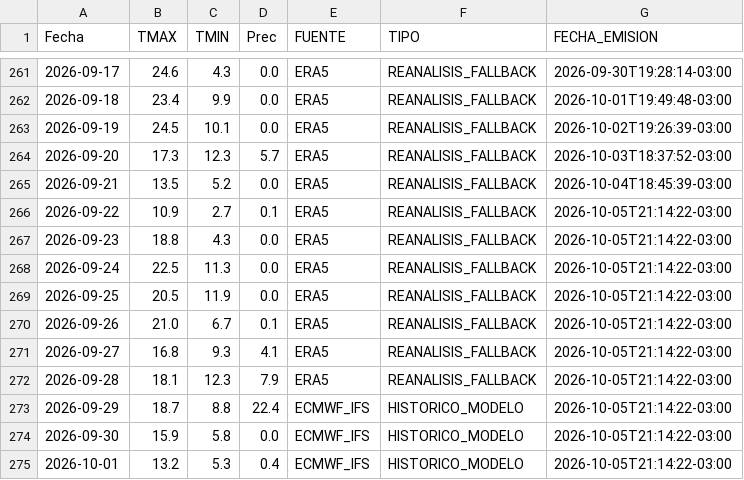
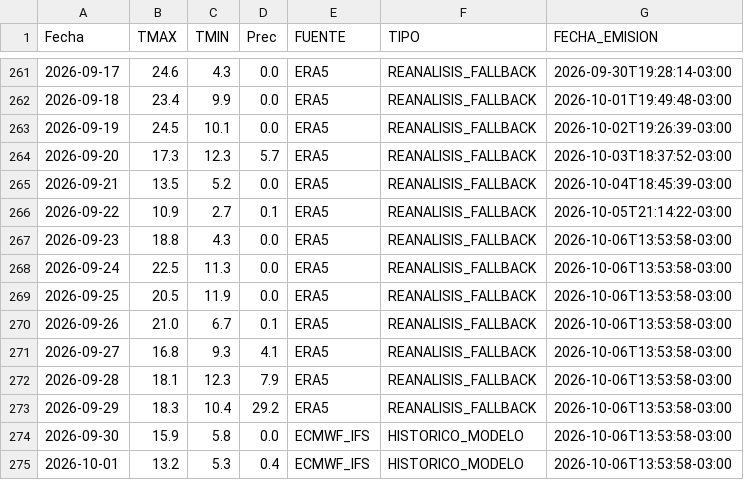
Before and after one commit to PREDWEEM/AZUL_digitaltween, a CSV file: meteo_daily.csv, drawn as a sheet; only a part is shown, gaps mark what is left out.

```diff
--- a/meteo_daily.csv
+++ b/meteo_daily.csv
@@ -266,10 +266,10 @@ Fecha,TMAX,TMIN,Prec,FUENTE,TIPO,FECHA_EMISION
 2026-09-22,10.9,2.7,0.1,ERA5,REANALISIS_FALLBACK,2026-10-05T21:14:22-03:00
-2026-09-23,18.8,4.3,0.0,ERA5,REANALISIS_FALLBACK,2026-10-05T21:14:22-03:00
-2026-09-24,22.5,11.3,0.0,ERA5,REANALISIS_FALLBACK,2026-10-05T21:14:22-03:00
-2026-09-25,20.5,11.9,0.0,ERA5,REANALISIS_FALLBACK,2026-10-05T21:14:22-03:00
-2026-09-26,21.0,6.7,0.1,ERA5,REANALISIS_FALLBACK,2026-10-05T21:14:22-03:00
-2026-09-27,16.8,9.3,4.1,ERA5,REANALISIS_FALLBACK,2026-10-05T21:14:22-03:00
-2026-09-28,18.1,12.3,7.9,ERA5,REANALISIS_FALLBACK,2026-10-05T21:14:22-03:00
-2026-09-29,18.7,8.8,22.4,ECMWF_IFS,HISTORICO_MODELO,2026-10-05T21:14:22-03:00
-2026-09-30,15.9,5.8,0.0,ECMWF_IFS,HISTORICO_MODELO,2026-10-05T21:14:22-03:00
-2026-10-01,13.2,5.3,0.4,ECMWF_IFS,HISTORICO_MODELO,2026-10-05T21:14:22-03:00
+2026-09-23,18.8,4.3,0.0,ERA5,REANALISIS_FALLBACK,2026-10-06T13:53:58-03:00
+2026-09-24,22.5,11.3,0.0,ERA5,REANALISIS_FALLBACK,2026-10-06T13:53:58-03:00
+2026-09-25,20.5,11.9,0.0,ERA5,REANALISIS_FALLBACK,2026-10-06T13:53:58-03:00
+2026-09-26,21.0,6.7,0.1,ERA5,REANALISIS_FALLBACK,2026-10-06T13:53:58-03:00
+2026-09-27,16.8,9.3,4.1,ERA5,REANALISIS_FALLBACK,2026-10-06T13:53:58-03:00
+2026-09-28,18.1,12.3,7.9,ERA5,REANALISIS_FALLBACK,2026-10-06T13:53:58-03:00
+2026-09-29,18.3,10.4,29.2,ERA5,REANALISIS_FALLBACK,2026-10-06T13:53:58-03:00
+2026-09-30,15.9,5.8,0.0,ECMWF_IFS,HISTORICO_MODELO,2026-10-06T13:53:58-03:00
+2026-10-01,13.2,5.3,0.4,ECMWF_IFS,HISTORICO_MODELO,2026-10-06T13:53:58-03:00
```
